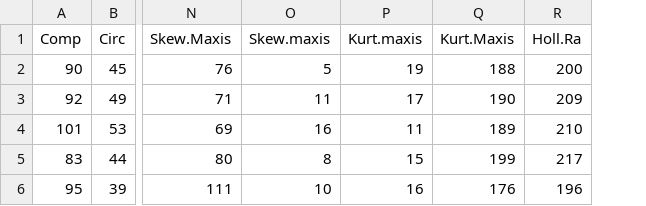
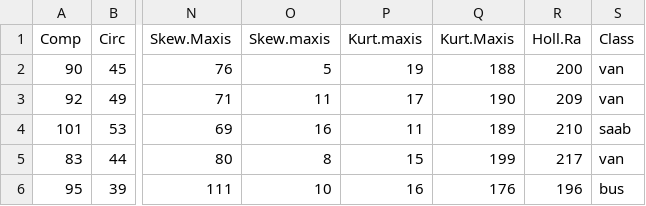
Before and after one commit to Indahkusumaningrum/AI, a CSV file: vehicle_dummy.csv, drawn as a sheet; only a part is shown, gaps mark what is left out; the diff names each change by its address in the sheet, - before the commit and + after, or states it on an @@ line.

Commit message:
Update vehicle_dummy.csv

```diff
--- a/vehicle_dummy.csv
+++ b/vehicle_dummy.csv
+column S (Class), rows 2-6: van | van | saab | van | bus
```
